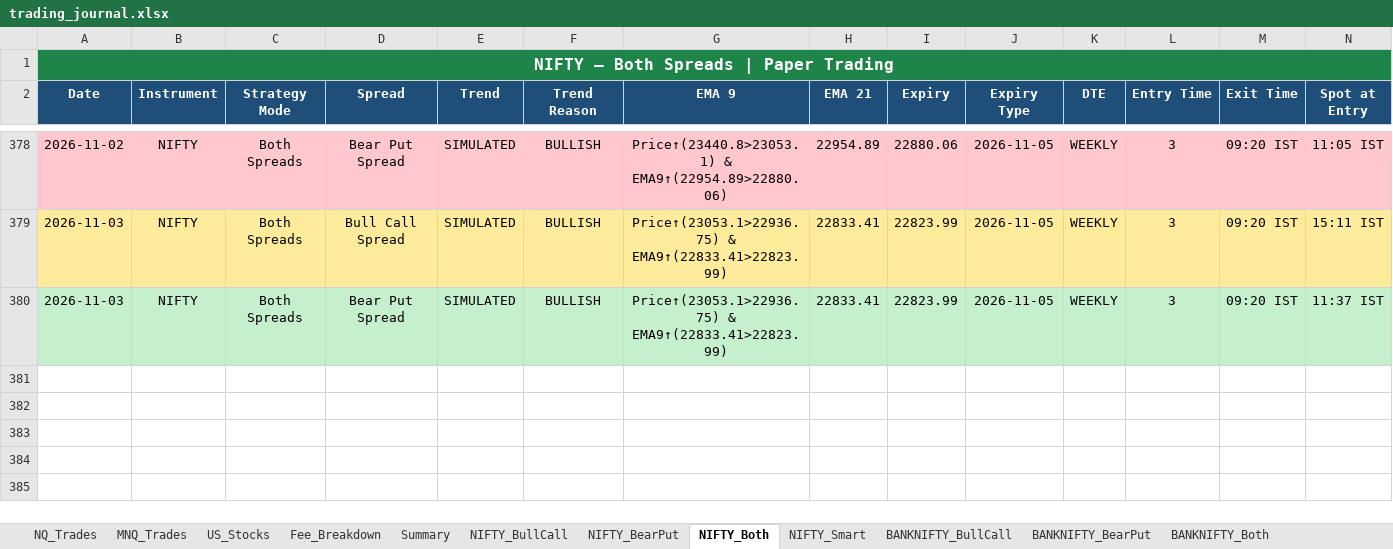
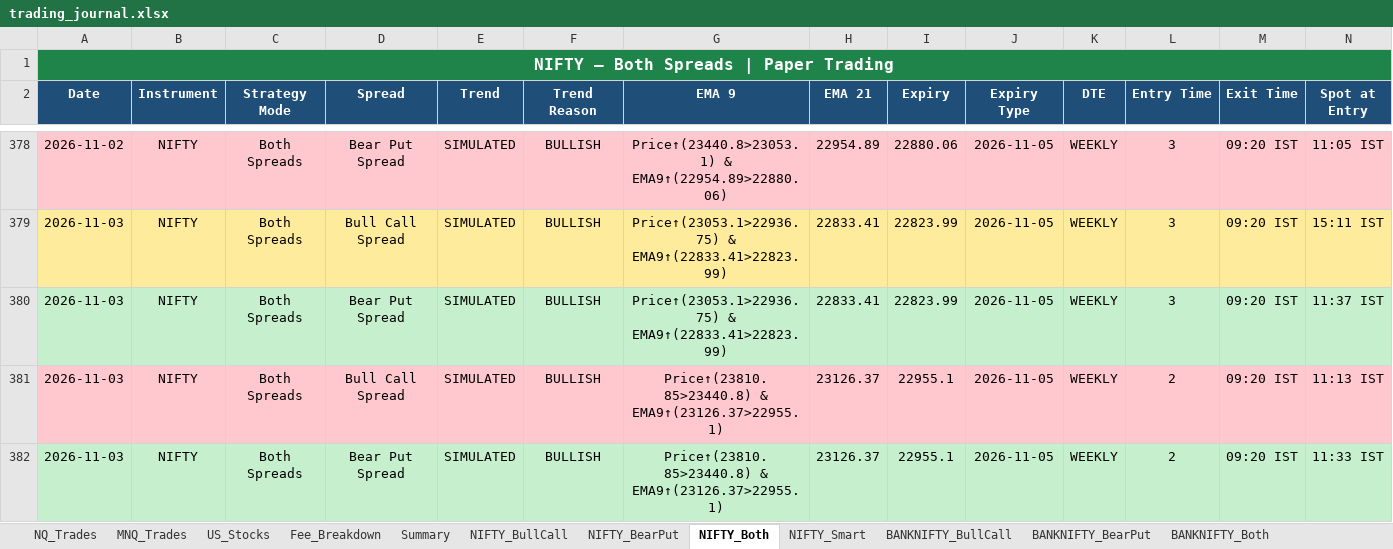
Before and after one commit to Abu086/nq-mnq-bot, an Excel workbook: trading_journal.xlsx, sheet NIFTY_Both, drawn as a sheet; only a part is shown, gaps mark what is left out; values as stored, in another font and other column widths than the file's, no borders; rows hold the shown columns only; the diff names each change by its address in the sheet, - before the commit and + after, or states it on an @@ line.

```diff
--- a/trading_journal.xlsx (sheet NIFTY_Both)
+++ b/trading_journal.xlsx (sheet NIFTY_Both)
+row 381: 2026-11-03 | NIFTY | Both Spreads | Bull Call Spread | SIMULATED | BULLISH | Price↑(23810.85>23440.8) & EMA9↑(23126.37>22955.1) | 23126.37 | 22955.1 | 2026-11-05 | WEEKLY | 2 | 09:20 IST | 11:13 IST
+row 382: 2026-11-03 | NIFTY | Both Spreads | Bear Put Spread | SIMULATED | BULLISH | Price↑(23810.85>23440.8) & EMA9↑(23126.37>22955.1) | 23126.37 | 22955.1 | 2026-11-05 | WEEKLY | 2 | 09:20 IST | 11:33 IST
```
Also changed, not shown: sheet BANKNIFTY_Both, sheet NIFTY_Smart, sheet NIFTY_BearPut, sheet NIFTY_BullCall, sheet BANKNIFTY_BearPut, sheet BANKNIFTY_BullCall, 4 more sheets, 2 other files.
